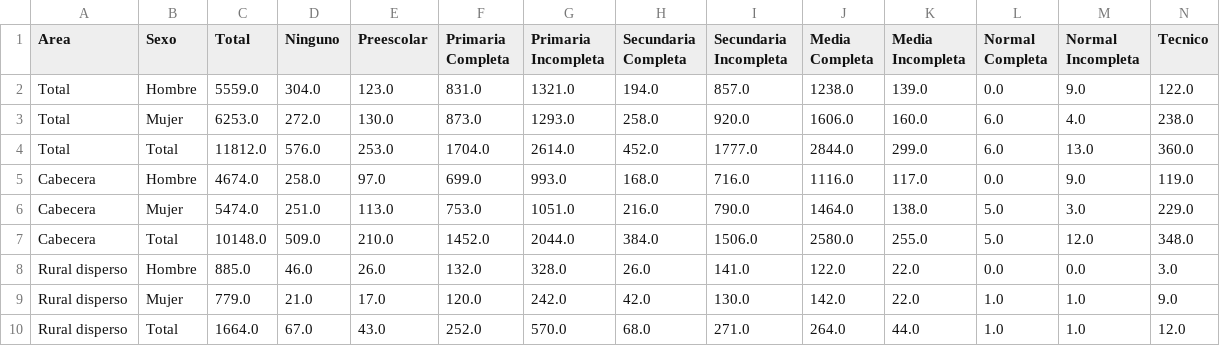
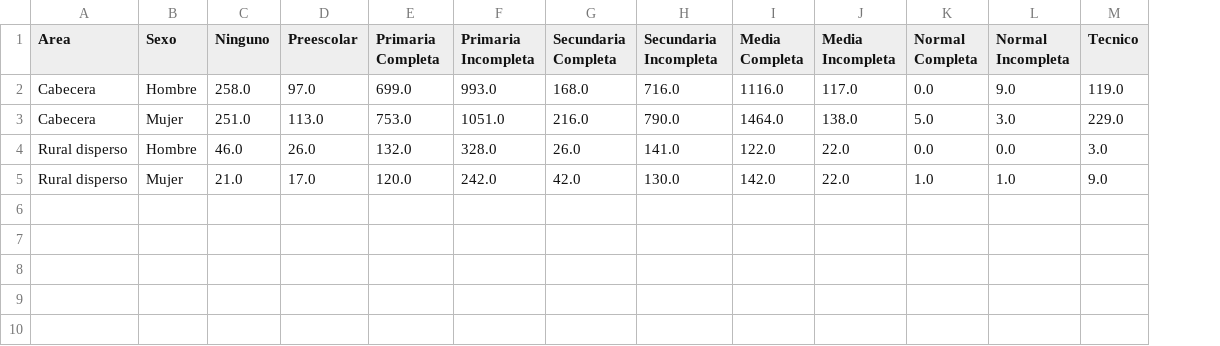
Before and after one commit to Schiavi13/Censo-Viterbo-Caldas-2018, a CSV file: Data/Datasets/caldas_viterbo_17PM.csv, drawn as a sheet; only a part is shown; removed rows and columns are numbered as before the commit, all else as after; rows hold the shown columns only; the diff names each change by its address in the sheet, - before the commit and + after, or states it on an @@ line.

Commit message:
Actualiza output del procesamiento de hoja 17PM con totales y sin totales

```diff
--- a/Data/Datasets/caldas_viterbo_17PM.csv
+++ b/Data/Datasets/caldas_viterbo_17PM.csv
-column C (Total), rows 5-6: 4674.0 | 5474.0; rows 8-9: 885.0 | 779.0
-row 2: Total | Hombre | 5559.0 | 304.0 | 123.0 | 831.0 | 1321.0 | 194.0 | 857.0 | 1238.0 | 139.0 | 0.0 | 9.0 | 122.0
-row 3: Total | Mujer | 6253.0 | 272.0 | 130.0 | 873.0 | 1293.0 | 258.0 | 920.0 | 1606.0 | 160.0 | 6.0 | 4.0 | 238.0
-row 4: Total | Total | 11812.0 | 576.0 | 253.0 | 1704.0 | 2614.0 | 452.0 | 1777.0 | 2844.0 | 299.0 | 6.0 | 13.0 | 360.0
-row 7: Cabecera | Total | 10148.0 | 509.0 | 210.0 | 1452.0 | 2044.0 | 384.0 | 1506.0 | 2580.0 | 255.0 | 5.0 | 12.0 | 348.0
-row 10: Rural disperso | Total | 1664.0 | 67.0 | 43.0 | 252.0 | 570.0 | 68.0 | 271.0 | 264.0 | 44.0 | 1.0 | 1.0 | 12.0
```
